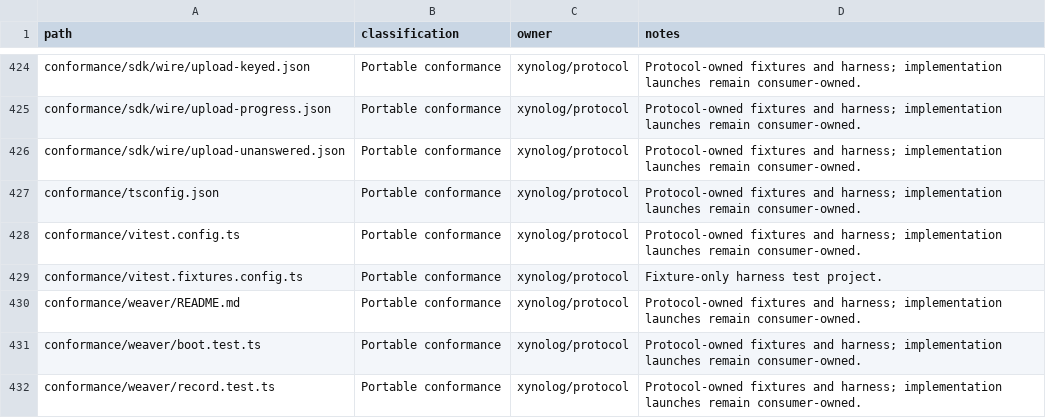
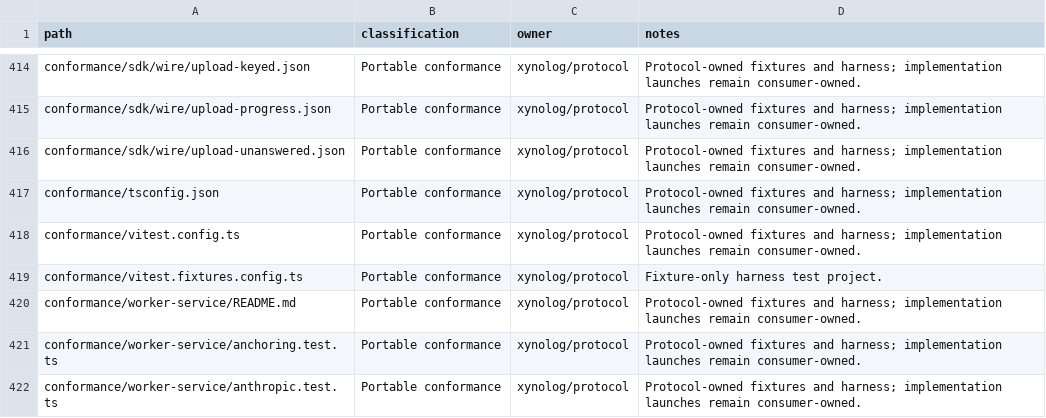
Before and after one commit to Xynoplex/protocol, a CSV file: OWNERSHIP-INVENTORY.csv, drawn as a sheet; only a part is shown, gaps mark what is left out; the shorter side is filled out with more unchanged rows; the diff covers the shown part only; the diff names each change by its address in the sheet, - before the commit and + after, or states it on an @@ line.

Commit message:
The weaver suite runs on the OCaml harness alone
- Deleted: conformance/weaver/; harness/weaver-world.ts, weaver-process.ts,
  weaver-setup.ts, graph-codec.ts and graph-database.ts with their tests,
  and archivist-world.ts, archivist-process.ts and archivist-setup.ts,
  which the weaver suite was the last to use; the test:weaver script, the
  vitest project, the fixtures config's two entries and neo4j-driver.
- What only those files used goes with them: implementations.ts's
  WeaverService, protocol-core.ts's validators and annotation getters and
  mintedJobId, and world.ts's PARTICIPANT_CLIENT.
- WEAVER.md's Held by names weaver/<file> of conformance/ocaml/weaver. The
  conformance README lists the weaver suite among those on the OCaml
  harness.

Signed-off-by: Adam Pingel <oss@pingel.org>

```diff
--- a/OWNERSHIP-INVENTORY.csv
+++ b/OWNERSHIP-INVENTORY.csv
-row 430: conformance/weaver/README.md | Portable conformance | xynolog/protocol | Protocol-owned fixtures and harness; implementation launches remain consumer-owned.
-row 431: conformance/weaver/boot.test.ts | Portable conformance | xynolog/protocol | Protocol-owned fixtures and harness; implementation launches remain consumer-owned.
-row 432: conformance/weaver/record.test.ts | Portable conformance | xynolog/protocol | Protocol-owned fixtures and harness; implementation launches remain consumer-owned.
```
Also changed, not shown: 13 removed rows elsewhere in this file, 25 other files.
